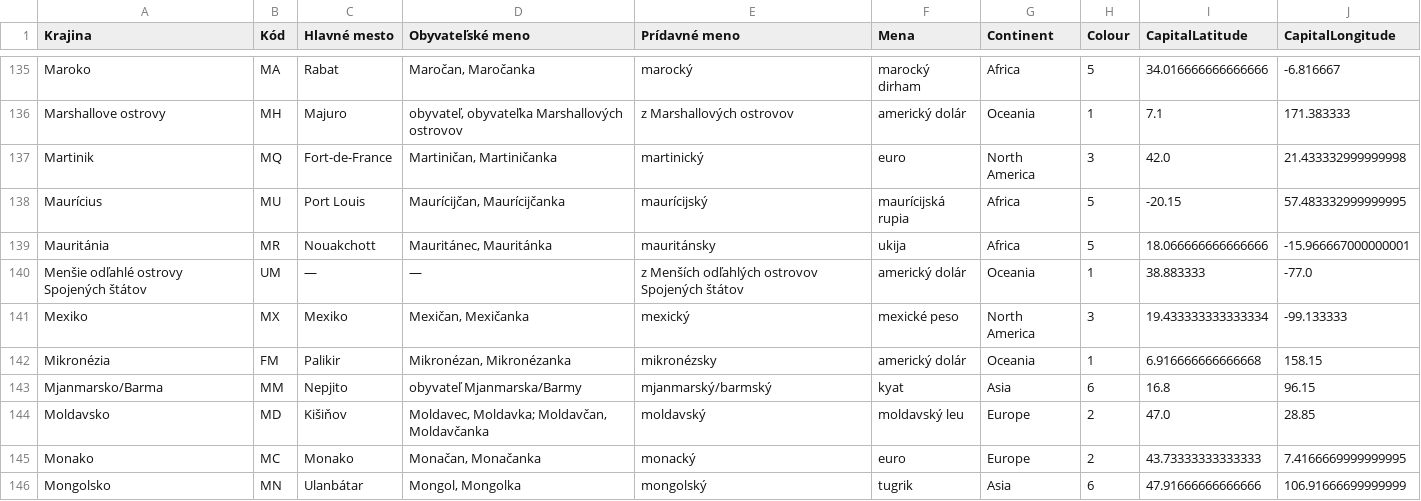
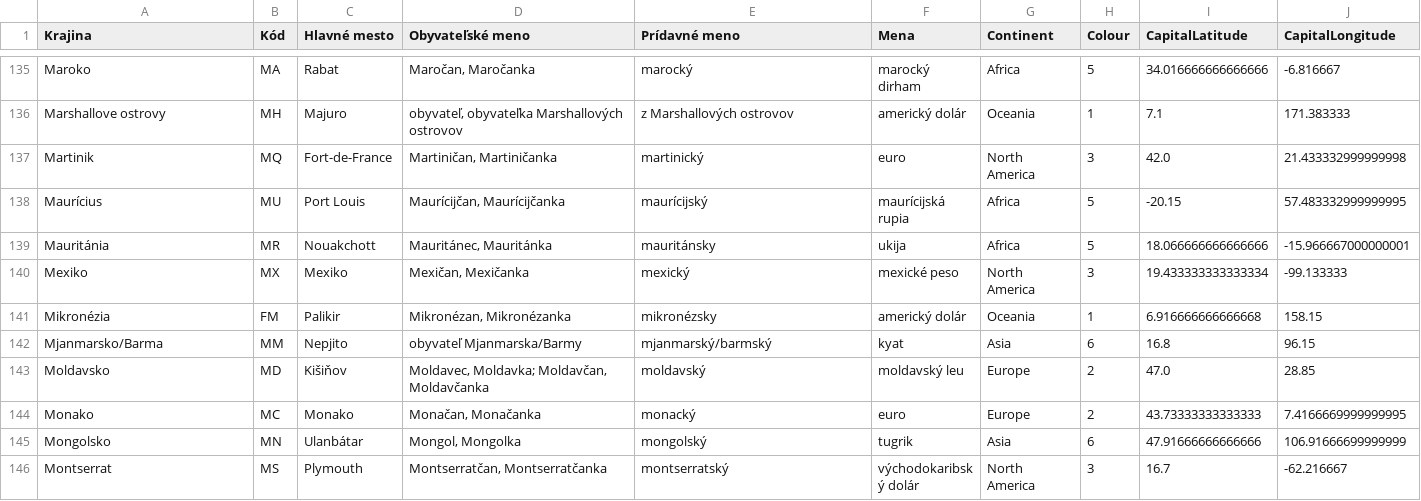
Before and after one commit to mirix/MapPy, a CSV file: countries_sk_coord.csv, drawn as a sheet; only a part is shown, gaps mark what is left out; the shorter side is filled out with more unchanged rows.

```diff
--- a/countries_sk_coord.csv
+++ b/countries_sk_coord.csv
@@ -139,3 +139,2 @@ Maurícius,MU,Port Louis,"Maurícijčan, Maurícijčanka",maurícijský,mauríci
 Mauritánia,MR,Nouakchott,"Mauritánec, Mauritánka",mauritánsky,ukija,Africa,5,18.066666666666666,-15.966667000000001
-Menšie odľahlé ostrovy Spojených štátov,UM,—,—,z Menších odľahlých ostrovov Spojených štátov,americký dolár,Oceania,1,38.883333,-77.0
 Mexiko,MX,Mexiko,"Mexičan, Mexičanka",mexický,mexické peso,North America,3,19.433333333333334,-99.133333
```
Also changed, not shown: countries_de_coord.csv, countries_en_coord.csv, 7 other files.
